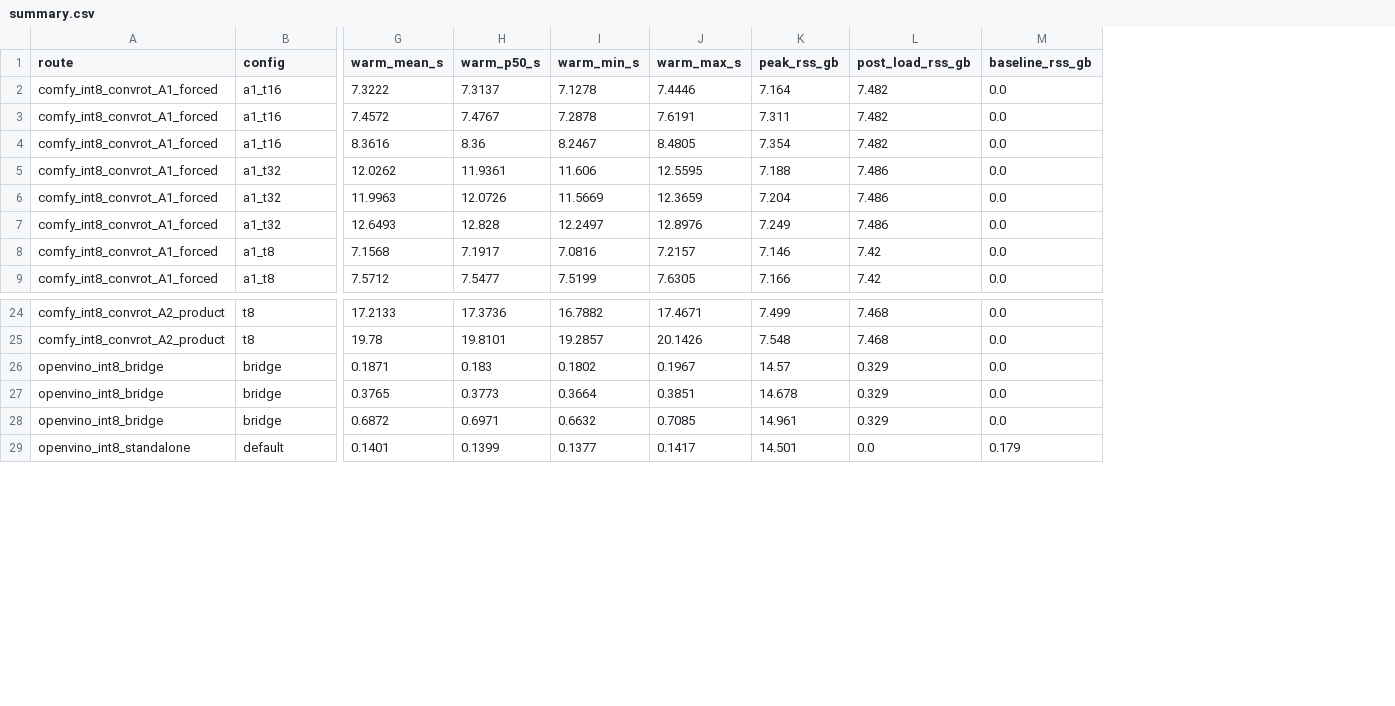
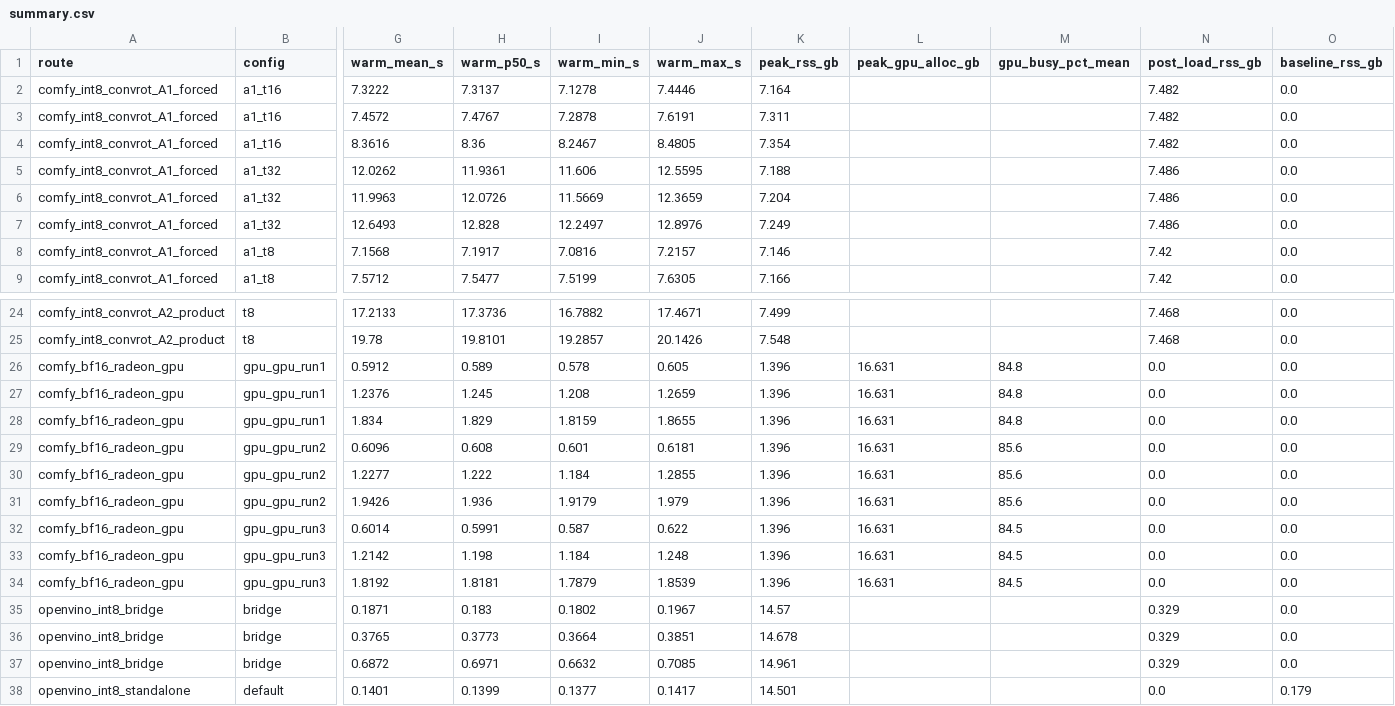
Before and after one commit to AIwork4me/qwen3vl-cpu-benchmark, a CSV file: results/comparison/summary.csv, drawn as a sheet; only a part is shown, gaps mark what is left out; rows hold the shown columns only; the diff names each change by its address in the sheet, - before the commit and + after, or states it on an @@ line.

Commit message:
experiment C: BF16 on Radeon 8060S GPU — fp32-compute forensics, 0.60/1.23/1.83s, cos=1.0; OV INT8 CPU bridge 2.7-3.3x faster; checkpoint 4 PASS

```diff
--- a/results/comparison/summary.csv
+++ b/results/comparison/summary.csv
+column L (peak_gpu_alloc_gb), empty
+column M (gpu_busy_pct_mean), empty
+row 26: comfy_bf16_radeon_gpu | gpu_gpu_run1 | 0.5912 | 0.589 | 0.578 | 0.605 | 1.396 | 16.631 | 84.8 | 0.0 | 0.0
+row 27: comfy_bf16_radeon_gpu | gpu_gpu_run1 | 1.2376 | 1.245 | 1.208 | 1.2659 | 1.396 | 16.631 | 84.8 | 0.0 | 0.0
+row 28: comfy_bf16_radeon_gpu | gpu_gpu_run1 | 1.834 | 1.829 | 1.8159 | 1.8655 | 1.396 | 16.631 | 84.8 | 0.0 | 0.0
+row 29: comfy_bf16_radeon_gpu | gpu_gpu_run2 | 0.6096 | 0.608 | 0.601 | 0.6181 | 1.396 | 16.631 | 85.6 | 0.0 | 0.0
+row 30: comfy_bf16_radeon_gpu | gpu_gpu_run2 | 1.2277 | 1.222 | 1.184 | 1.2855 | 1.396 | 16.631 | 85.6 | 0.0 | 0.0
+row 31: comfy_bf16_radeon_gpu | gpu_gpu_run2 | 1.9426 | 1.936 | 1.9179 | 1.979 | 1.396 | 16.631 | 85.6 | 0.0 | 0.0
+row 32: comfy_bf16_radeon_gpu | gpu_gpu_run3 | 0.6014 | 0.5991 | 0.587 | 0.622 | 1.396 | 16.631 | 84.5 | 0.0 | 0.0
+row 33: comfy_bf16_radeon_gpu | gpu_gpu_run3 | 1.2142 | 1.198 | 1.184 | 1.248 | 1.396 | 16.631 | 84.5 | 0.0 | 0.0
+row 34: comfy_bf16_radeon_gpu | gpu_gpu_run3 | 1.8192 | 1.8181 | 1.7879 | 1.8539 | 1.396 | 16.631 | 84.5 | 0.0 | 0.0
```
Also changed, not shown: results/comparison/embedding_accuracy.csv, 31 other files.
